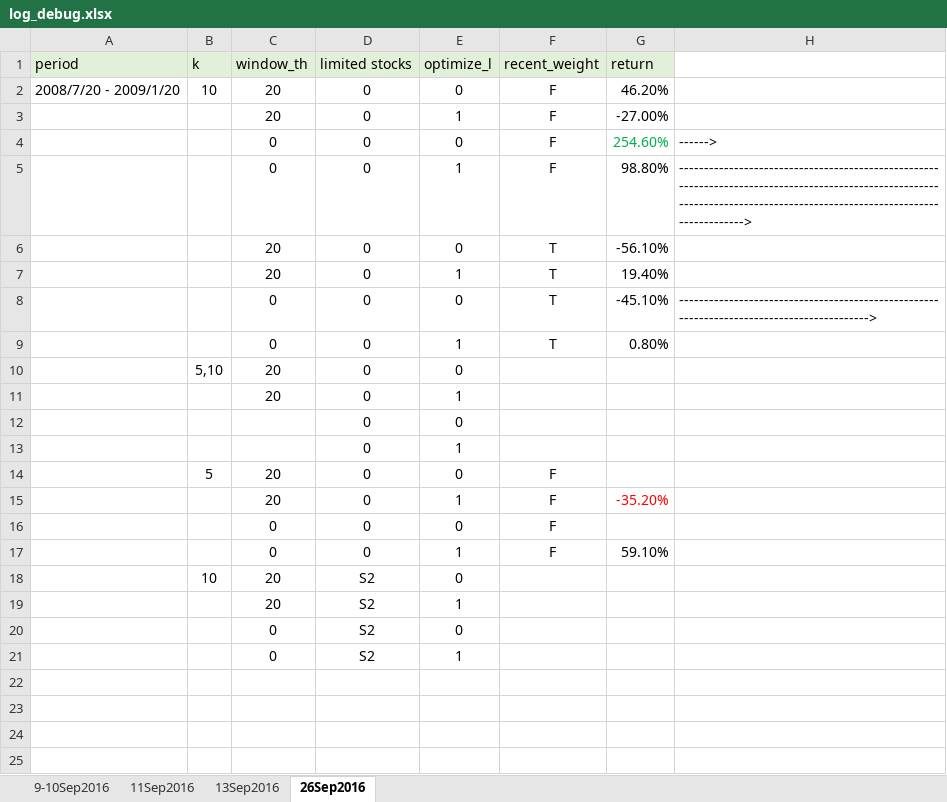
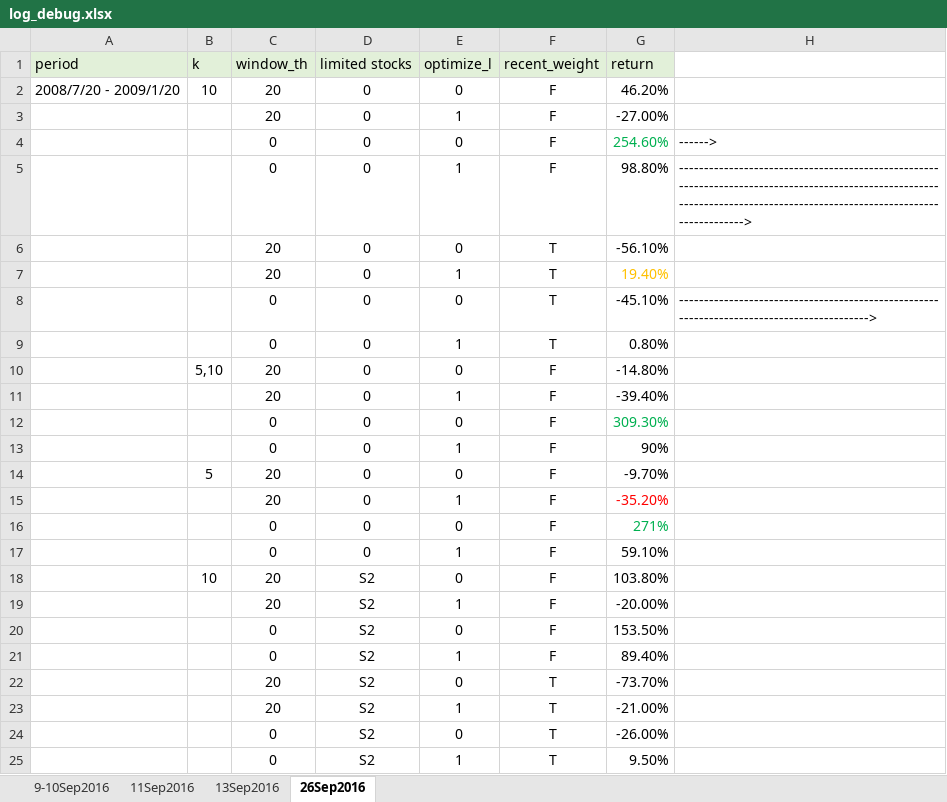
Before and after one commit to casras111/sequential_invest, an Excel workbook: Docs/log_debug.xlsx, sheet 26Sep2016, drawn as a sheet; values as stored, in another font and other column widths than the file's, no borders; charts and pictures not drawn; removed rows and columns are numbered as before the commit, all else as after; the diff names each change by its address in the sheet, - before the commit and + after, or states it on an @@ line.

```diff
--- a/Docs/log_debug.xlsx (sheet 26Sep2016)
+++ b/Docs/log_debug.xlsx (sheet 26Sep2016)
-G7 text colour: black
+G7 text colour: #FFC000
-F10:F11 (recent_weight): (empty)
+F10:F11 (recent_weight): F
-G10 (return): (empty)
+G10 (return): -14.80%
-G11 (return): (empty)
+G11 (return): -39.40%
-row 12:  |  |  | 0 | 0
-row 13:  |  |  | 0 | 1
+row 12:  |  | 0 | 0 | 0 | F | 309.30%
+row 13:  |  | 0 | 0 | 1 | F | 90%
-G14 (return): (empty)
+G14 (return): -9.70%
-G16 (return): (empty)
+G16 (return): 271%
-F18:F21 (recent_weight): (empty)
+F18:F21 (recent_weight): F
-G18 (return): (empty)
+G18 (return): 103.80%
-G19 (return): (empty)
+G19 (return): -20.00%
-G20 (return): (empty)
+G20 (return): 153.50%
-G21 (return): (empty)
+G21 (return): 89.40%
+row 22:  |  | 20 | S2 | 0 | T | -73.70%
+row 23:  |  | 20 | S2 | 1 | T | -21.00%
+row 24:  |  | 0 | S2 | 0 | T | -26.00%
+row 25:  |  | 0 | S2 | 1 | T | 9.50%
```
Also changed, not shown: 1 other file.
